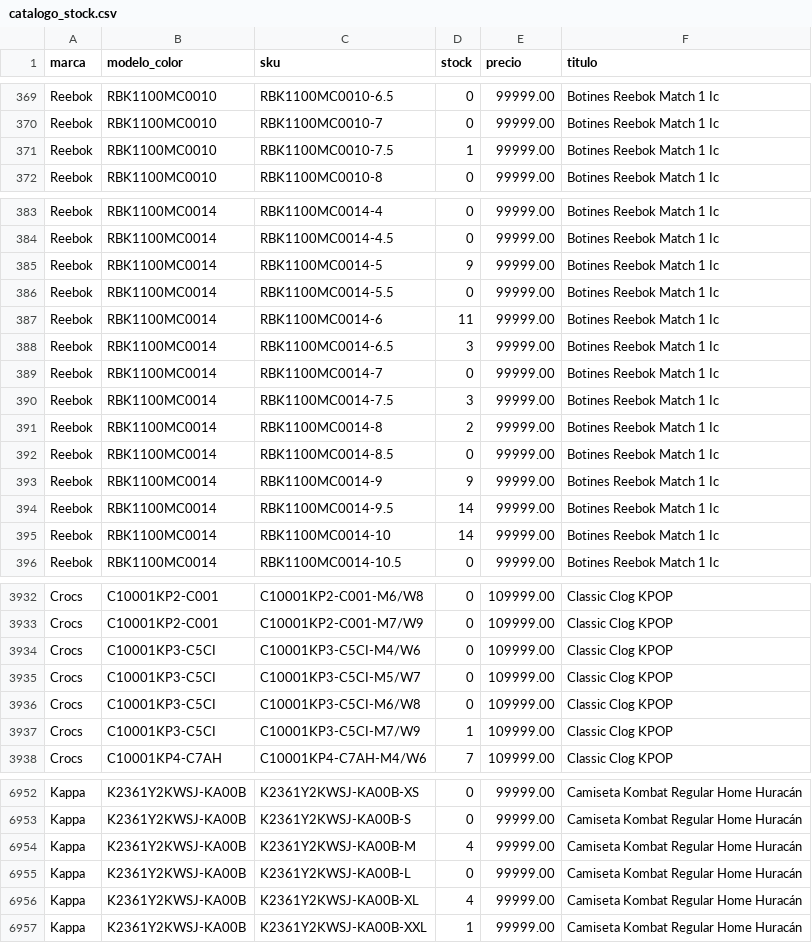
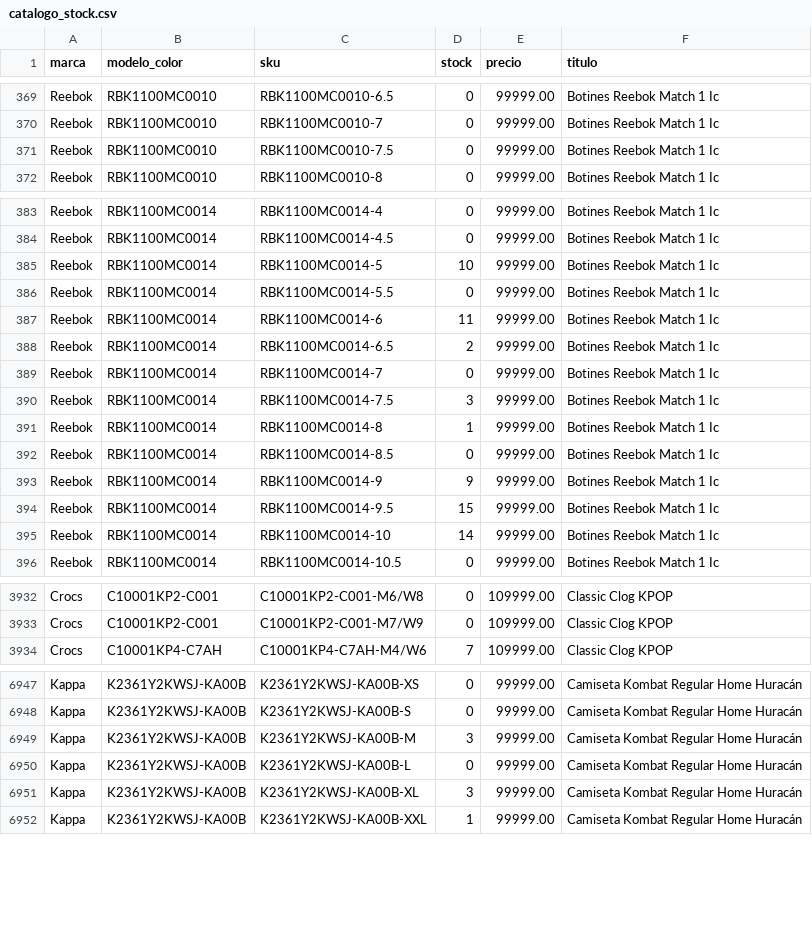
Before and after one commit to lucasrulo/dashboard-distrinando, a CSV file: catalogo_stock.csv, drawn as a sheet; only a part is shown, gaps mark what is left out; the diff covers the shown part only.

```diff
--- a/catalogo_stock.csv
+++ b/catalogo_stock.csv
@@ -370,3 +370,3 @@ Reebok,RBK1100MC0010,RBK1100MC0010-6.5,0,99999.00,Botines Reebok Match 1 Ic
 Reebok,RBK1100MC0010,RBK1100MC0010-7,0,99999.00,Botines Reebok Match 1 Ic
-Reebok,RBK1100MC0010,RBK1100MC0010-7.5,1,99999.00,Botines Reebok Match 1 Ic
+Reebok,RBK1100MC0010,RBK1100MC0010-7.5,0,99999.00,Botines Reebok Match 1 Ic
 Reebok,RBK1100MC0010,RBK1100MC0010-8,0,99999.00,Botines Reebok Match 1 Ic
@@ -384,12 +384,12 @@ Reebok,RBK1100MC0014,RBK1100MC0014-4,0,99999.00,Botines Reebok Match 1 Ic
 Reebok,RBK1100MC0014,RBK1100MC0014-4.5,0,99999.00,Botines Reebok Match 1 Ic
-Reebok,RBK1100MC0014,RBK1100MC0014-5,9,99999.00,Botines Reebok Match 1 Ic
+Reebok,RBK1100MC0014,RBK1100MC0014-5,10,99999.00,Botines Reebok Match 1 Ic
 Reebok,RBK1100MC0014,RBK1100MC0014-5.5,0,99999.00,Botines Reebok Match 1 Ic
 Reebok,RBK1100MC0014,RBK1100MC0014-6,11,99999.00,Botines Reebok Match 1 Ic
-Reebok,RBK1100MC0014,RBK1100MC0014-6.5,3,99999.00,Botines Reebok Match 1 Ic
+Reebok,RBK1100MC0014,RBK1100MC0014-6.5,2,99999.00,Botines Reebok Match 1 Ic
 Reebok,RBK1100MC0014,RBK1100MC0014-7,0,99999.00,Botines Reebok Match 1 Ic
 Reebok,RBK1100MC0014,RBK1100MC0014-7.5,3,99999.00,Botines Reebok Match 1 Ic
-Reebok,RBK1100MC0014,RBK1100MC0014-8,2,99999.00,Botines Reebok Match 1 Ic
+Reebok,RBK1100MC0014,RBK1100MC0014-8,1,99999.00,Botines Reebok Match 1 Ic
 Reebok,RBK1100MC0014,RBK1100MC0014-8.5,0,99999.00,Botines Reebok Match 1 Ic
 Reebok,RBK1100MC0014,RBK1100MC0014-9,9,99999.00,Botines Reebok Match 1 Ic
-Reebok,RBK1100MC0014,RBK1100MC0014-9.5,14,99999.00,Botines Reebok Match 1 Ic
+Reebok,RBK1100MC0014,RBK1100MC0014-9.5,15,99999.00,Botines Reebok Match 1 Ic
 Reebok,RBK1100MC0014,RBK1100MC0014-10,14,99999.00,Botines Reebok Match 1 Ic
@@ -3933,6 +3933,2 @@ Crocs,C10001KP2-C001,C10001KP2-C001-M6/W8,0,109999.00,Classic Clog KPOP
 Crocs,C10001KP2-C001,C10001KP2-C001-M7/W9,0,109999.00,Classic Clog KPOP
-Crocs,C10001KP3-C5CI,C10001KP3-C5CI-M4/W6,0,109999.00,Classic Clog KPOP
-Crocs,C10001KP3-C5CI,C10001KP3-C5CI-M5/W7,0,109999.00,Classic Clog KPOP
-Crocs,C10001KP3-C5CI,C10001KP3-C5CI-M6/W8,0,109999.00,Classic Clog KPOP
-Crocs,C10001KP3-C5CI,C10001KP3-C5CI-M7/W9,1,109999.00,Classic Clog KPOP
 Crocs,C10001KP4-C7AH,C10001KP4-C7AH-M4/W6,7,109999.00,Classic Clog KPOP
@@ -6953,5 +6948,5 @@ Kappa,K2361Y2KWSJ-KA00B,K2361Y2KWSJ-KA00B-XS,0,99999.00,Camiseta Kombat Regular
 Kappa,K2361Y2KWSJ-KA00B,K2361Y2KWSJ-KA00B-S,0,99999.00,Camiseta Kombat Regular Home Huracán
-Kappa,K2361Y2KWSJ-KA00B,K2361Y2KWSJ-KA00B-M,4,99999.00,Camiseta Kombat Regular Home Huracán
+Kappa,K2361Y2KWSJ-KA00B,K2361Y2KWSJ-KA00B-M,3,99999.00,Camiseta Kombat Regular Home Huracán
 Kappa,K2361Y2KWSJ-KA00B,K2361Y2KWSJ-KA00B-L,0,99999.00,Camiseta Kombat Regular Home Huracán
-Kappa,K2361Y2KWSJ-KA00B,K2361Y2KWSJ-KA00B-XL,4,99999.00,Camiseta Kombat Regular Home Huracán
+Kappa,K2361Y2KWSJ-KA00B,K2361Y2KWSJ-KA00B-XL,3,99999.00,Camiseta Kombat Regular Home Huracán
 Kappa,K2361Y2KWSJ-KA00B,K2361Y2KWSJ-KA00B-XXL,1,99999.00,Camiseta Kombat Regular Home Huracán
```
Also changed, not shown: 13 added rows, 7 removed rows and 17 edited cells elsewhere in this file.
